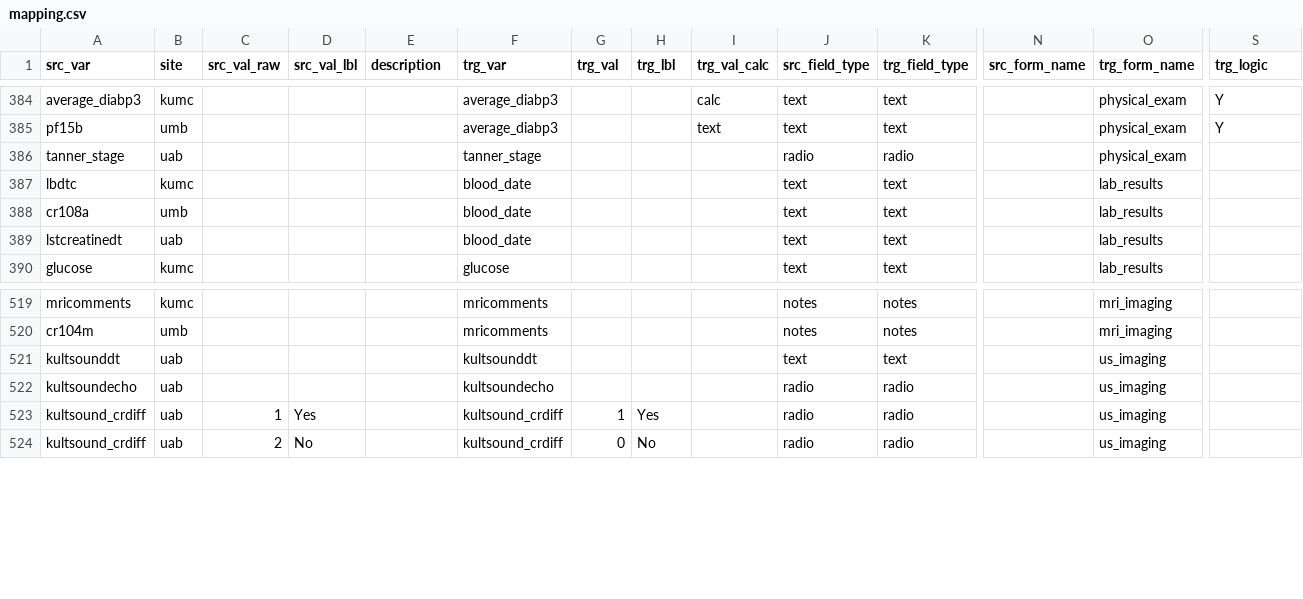
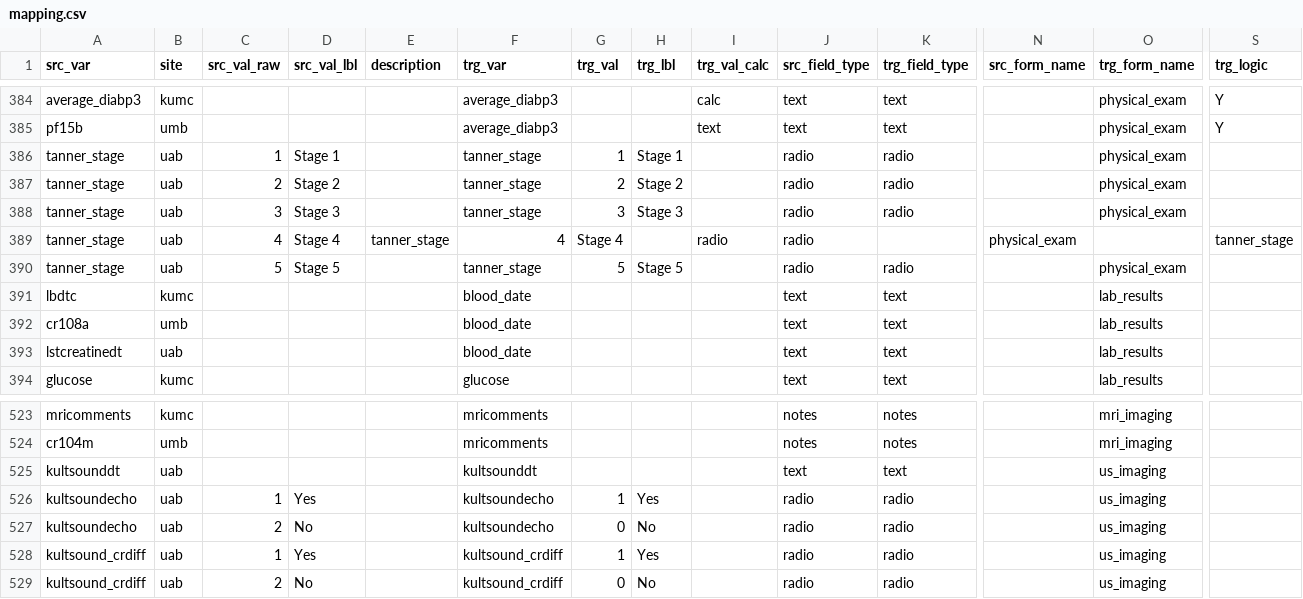
Before and after one commit to kumc-bmi/PKD-Import-and-Mapping, a CSV file: csvs/mapping.csv, drawn as a sheet; only a part is shown, gaps mark what is left out; addresses are those after the commit; rows hold the shown columns only; the diff names each change by its address in the sheet, - before the commit and + after, or states it on an @@ line.

Commit message:
more uab mapping update

```diff
--- a/csvs/mapping.csv
+++ b/csvs/mapping.csv
-C386 (src_val_raw): (empty)
+C386 (src_val_raw): 1
-D386 (src_val_lbl): (empty)
+D386 (src_val_lbl): Stage 1
-G386 (trg_val): (empty)
+G386 (trg_val): 1
-H386 (trg_lbl): (empty)
+H386 (trg_lbl): Stage 1
+row 387: tanner_stage | uab | 2 | Stage 2 |  | tanner_stage | 2 | Stage 2 |  | radio | radio |  | physical_exam
+row 388: tanner_stage | uab | 3 | Stage 3 |  | tanner_stage | 3 | Stage 3 |  | radio | radio |  | physical_exam
+row 389: tanner_stage | uab | 4 | Stage 4 | tanner_stage | 4 | Stage 4 |  | radio | radio |  | physical_exam |  | tanner_stage
+row 390: tanner_stage | uab | 5 | Stage 5 |  | tanner_stage | 5 | Stage 5 |  | radio | radio |  | physical_exam
-C526 (src_val_raw): (empty)
+C526 (src_val_raw): 1
-D526 (src_val_lbl): (empty)
+D526 (src_val_lbl): Yes
-G526 (trg_val): (empty)
+G526 (trg_val): 1
-H526 (trg_lbl): (empty)
+H526 (trg_lbl): Yes
+row 527: kultsoundecho | uab | 2 | No |  | kultsoundecho | 0 | No |  | radio | radio |  | us_imaging
```
